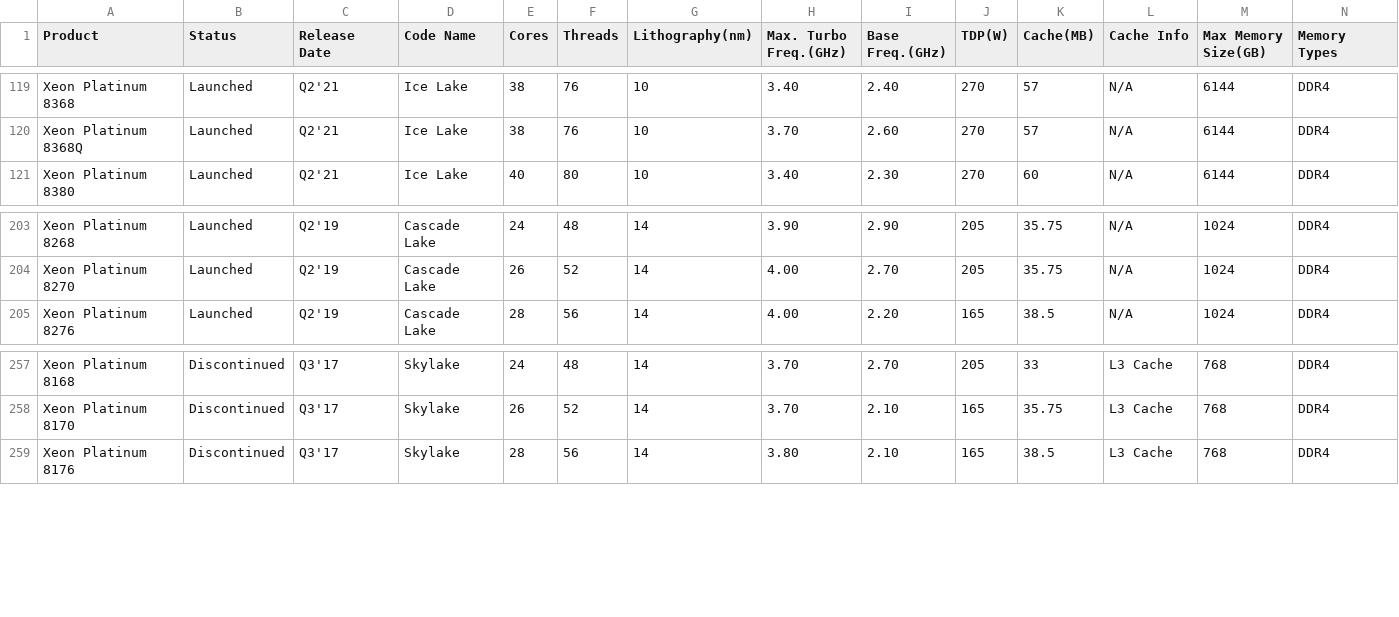
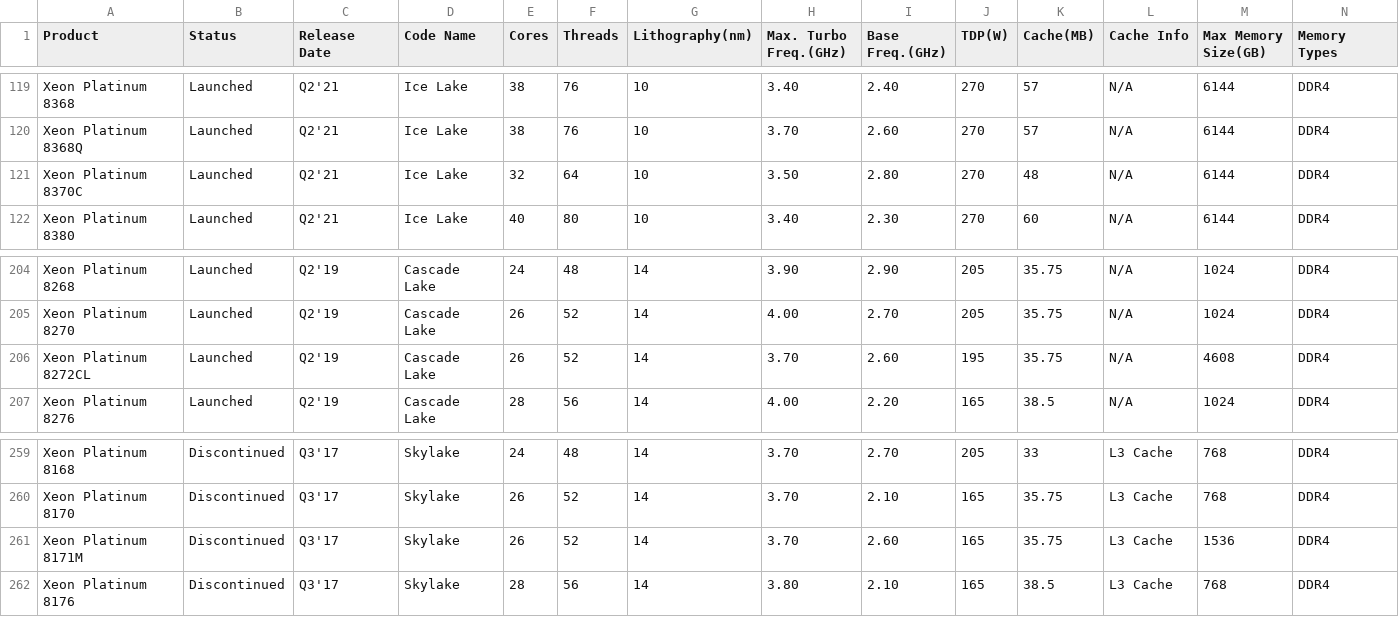
Before and after one commit to toUpperCase78/intel-processors, a CSV file: intel_xeon_processors_v1_8.csv, drawn as a sheet; only a part is shown, gaps mark what is left out; rows hold the shown columns only; the diff names each change by its address in the sheet, - before the commit and + after, or states it on an @@ line.

Commit message:
Dataset for Intel Xeon Processors (v1.8)

```diff
--- a/intel_xeon_processors_v1_8.csv
+++ b/intel_xeon_processors_v1_8.csv
+row 121: Xeon Platinum 8370C | Launched | Q2'21 | Ice Lake | 32 | 64 | 10 | 3.50 | 2.80 | 270 | 48 | N/A | 6144 | DDR4
+row 206: Xeon Platinum 8272CL | Launched | Q2'19 | Cascade Lake | 26 | 52 | 14 | 3.70 | 2.60 | 195 | 35.75 | N/A | 4608 | DDR4
+row 261: Xeon Platinum 8171M | Discontinued | Q3'17 | Skylake | 26 | 52 | 14 | 3.70 | 2.60 | 165 | 35.75 | L3 Cache | 1536 | DDR4
```
